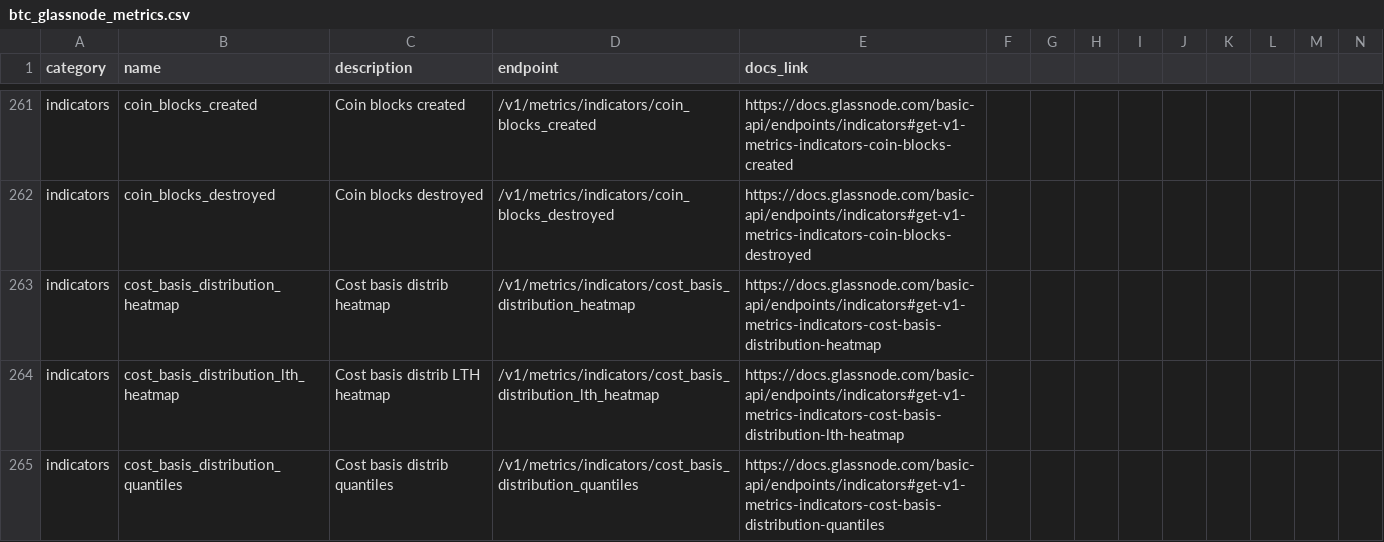
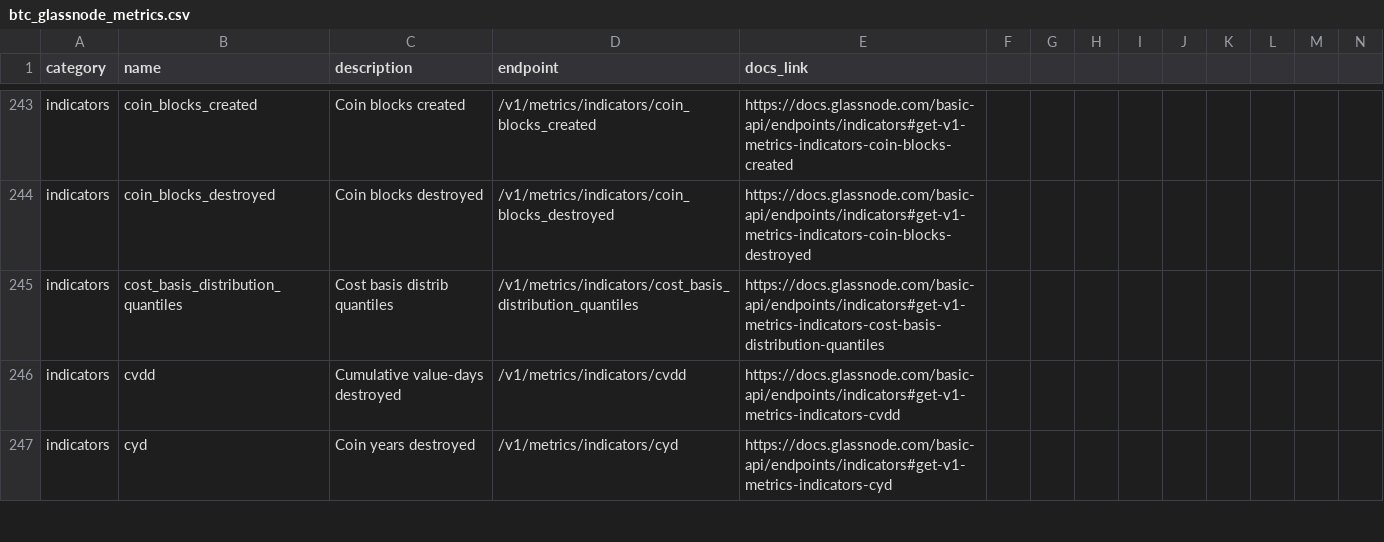
Before and after one commit to stepchoi-liquibit/glassnode_dist_pls_horseshoe, a CSV file: btc_glassnode_metrics.csv, drawn as a sheet; only a part is shown, gaps mark what is left out; the shorter side is filled out with more unchanged rows; rows hold the shown columns only; the diff covers the shown part only; the diff names each change by its address in the sheet, - before the commit and + after, or states it on an @@ line.

```diff
--- a/btc_glassnode_metrics.csv
+++ b/btc_glassnode_metrics.csv
-row 263: indicators | cost_basis_distribution_heatmap | Cost basis distrib heatmap | /v1/metrics/indicators/cost_basis_distribution_heatmap | https://docs.glassnode.com/basic-api/endpoints/indicators#get-v1-metrics-indicators-cost-basis-distribution-heatmap
-row 264: indicators | cost_basis_distribution_lth_heatmap | Cost basis distrib LTH heatmap | /v1/metrics/indicators/cost_basis_distribution_lth_heatmap | https://docs.glassnode.com/basic-api/endpoints/indicators#get-v1-metrics-indicators-cost-basis-distribution-lth-heatmap
```
Also changed, not shown: 19 removed rows elsewhere in this file, 3 other files.
